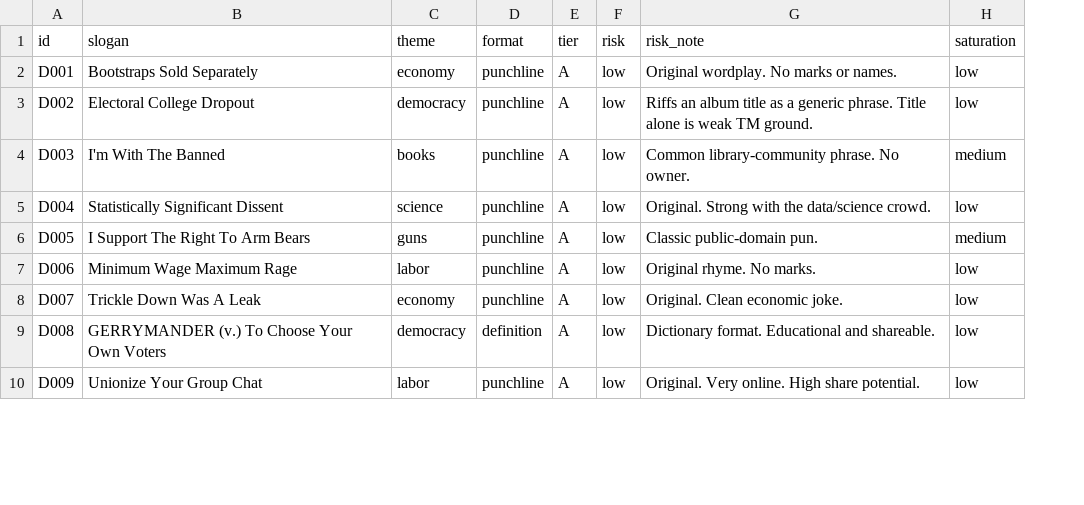
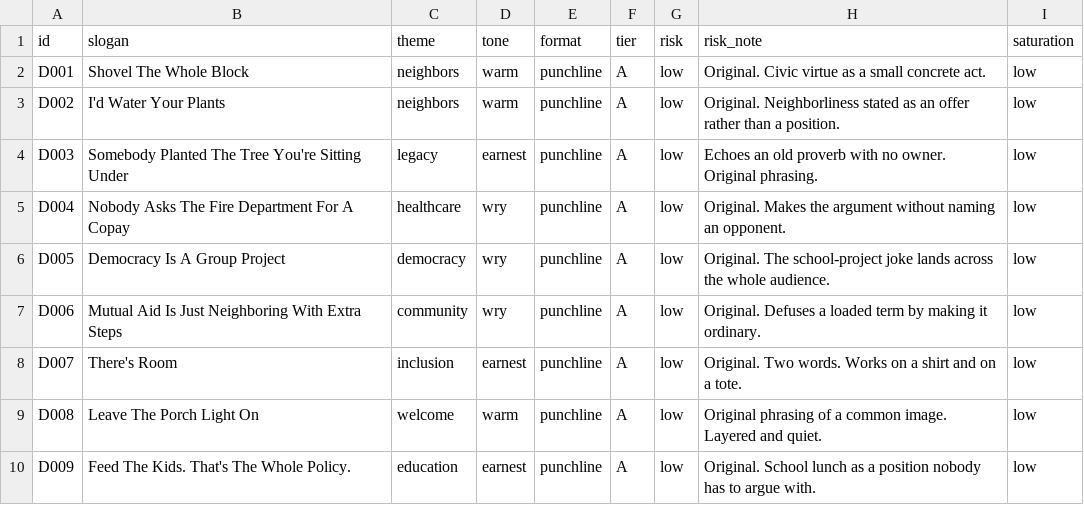
Before and after one commit to sdallore/test1, a CSV file: catalog/designs.csv, drawn as a sheet; only a part is shown; addresses are those after the commit; the diff covers the shown part only; the diff names each change by its address in the sheet, - before the commit and + after, or states it on an @@ line.

```diff
--- a/catalog/designs.csv
+++ b/catalog/designs.csv
+column D (tone), rows 2-10: warm | warm | earnest | wry | wry | wry | earnest | warm | earnest
-B2 (slogan): Bootstraps Sold Separately
+B2 (slogan): Shovel The Whole Block
-C2 (theme): economy
+C2 (theme): neighbors
-H2 (risk_note): Original wordplay. No marks or names.
+H2 (risk_note): Original. Civic virtue as a small concrete act.
-B3 (slogan): Electoral College Dropout
+B3 (slogan): I'd Water Your Plants
-C3 (theme): democracy
+C3 (theme): neighbors
-H3 (risk_note): Riffs an album title as a generic phrase. Title alone is weak TM ground.
+H3 (risk_note): Original. Neighborliness stated as an offer rather than a position.
-B4 (slogan): I'm With The Banned
+B4 (slogan): Somebody Planted The Tree You're Sitting Under
-C4 (theme): books
+C4 (theme): legacy
-H4 (risk_note): Common library-community phrase. No owner.
+H4 (risk_note): Echoes an old proverb with no owner. Original phrasing.
-I4 (saturation): medium
+I4 (saturation): low
-B5 (slogan): Statistically Significant Dissent
+B5 (slogan): Nobody Asks The Fire Department For A Copay
-C5 (theme): science
+C5 (theme): healthcare
-H5 (risk_note): Original. Strong with the data/science crowd.
+H5 (risk_note): Original. Makes the argument without naming an opponent.
-B6 (slogan): I Support The Right To Arm Bears
+B6 (slogan): Democracy Is A Group Project
-C6 (theme): guns
+C6 (theme): democracy
-H6 (risk_note): Classic public-domain pun.
+H6 (risk_note): Original. The school-project joke lands across the whole audience.
-I6 (saturation): medium
+I6 (saturation): low
-B7 (slogan): Minimum Wage Maximum Rage
+B7 (slogan): Mutual Aid Is Just Neighboring With Extra Steps
-C7 (theme): labor
+C7 (theme): community
-H7 (risk_note): Original rhyme. No marks.
+H7 (risk_note): Original. Defuses a loaded term by making it ordinary.
-B8 (slogan): Trickle Down Was A Leak
+B8 (slogan): There's Room
-C8 (theme): economy
+C8 (theme): inclusion
-H8 (risk_note): Original. Clean economic joke.
+H8 (risk_note): Original. Two words. Works on a shirt and on a tote.
-B9 (slogan): GERRYMANDER (v.) To Choose Your Own Voters
+B9 (slogan): Leave The Porch Light On
-C9 (theme): democracy
+C9 (theme): welcome
-E9 (format): definition
+E9 (format): punchline
-H9 (risk_note): Dictionary format. Educational and shareable.
+H9 (risk_note): Original phrasing of a common image. Layered and quiet.
-B10 (slogan): Unionize Your Group Chat
+B10 (slogan): Feed The Kids. That's The Whole Policy.
-C10 (theme): labor
+C10 (theme): education
-H10 (risk_note): Original. Very online. High share potential.
+H10 (risk_note): Original. School lunch as a position nobody has to argue with.
```
Also changed, not shown: 8 added rows and 78 edited cells elsewhere in this file, 7 other files.
